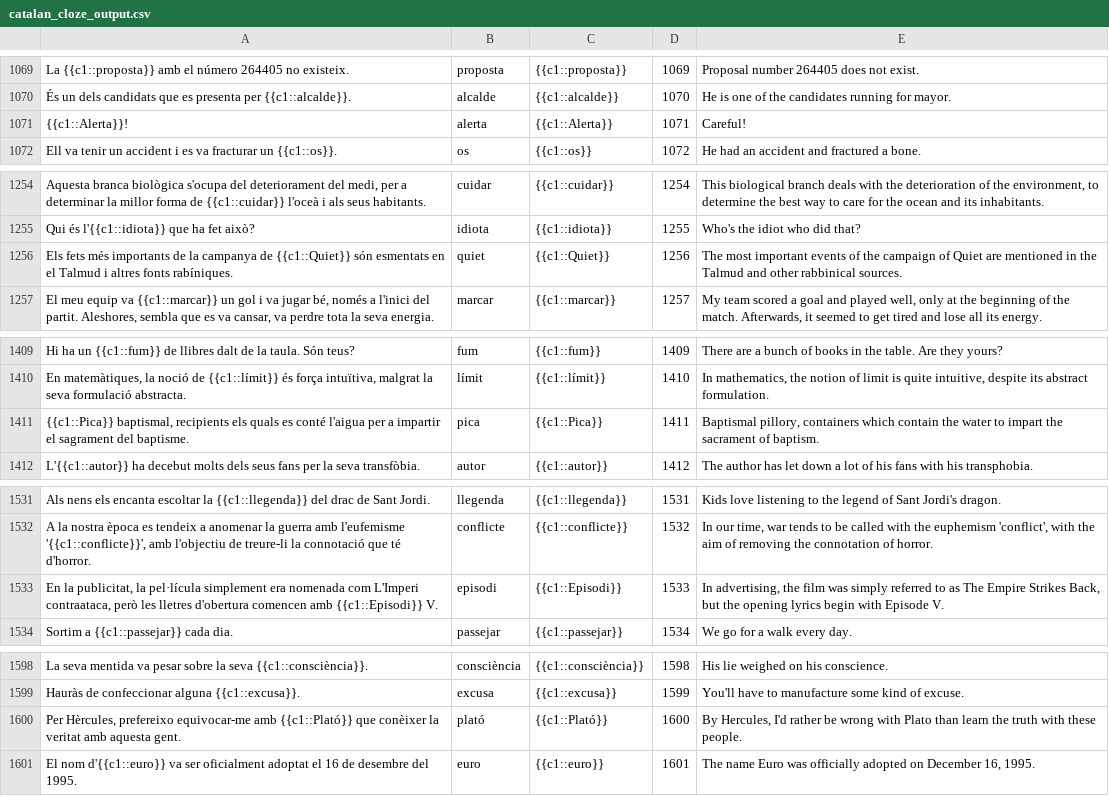
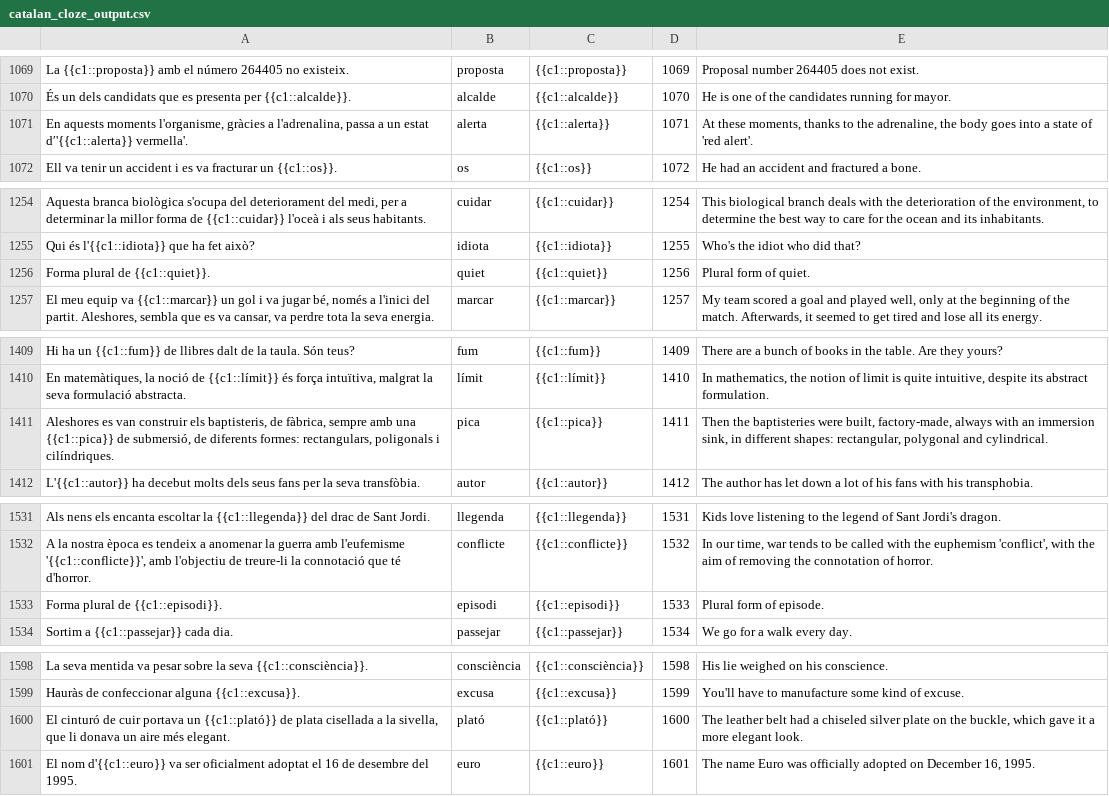
Before and after one commit to tmkeating/frequencyDictionaryCatalan, a CSV file: data/catalan_cloze_output.csv, drawn as a sheet; only a part is shown, gaps mark what is left out; the diff covers the shown part only; the diff names each change by its address in the sheet, - before the commit and + after, or states it on an @@ line.

```diff
--- a/data/catalan_cloze_output.csv
+++ b/data/catalan_cloze_output.csv
-A1071: {{c1::Alerta}}!
+A1071: En aquests moments l'organisme, gràcies a l'adrenalina, passa a un estat d′'{{c1::alerta}} vermella'.
-C1071: {{c1::Alerta}}
+C1071: {{c1::alerta}}
-E1071: Careful!
+E1071: At these moments, thanks to the adrenaline, the body goes into a state of 'red alert'.
-A1256: Els fets més importants de la campanya de {{c1::Quiet}} són esmentats en el Talmud i altres fonts rabíniques.
+A1256: Forma plural de {{c1::quiet}}.
-C1256: {{c1::Quiet}}
+C1256: {{c1::quiet}}
-E1256: The most important events of the campaign of Quiet are mentioned in the Talmud and other rabbinical sources.
+E1256: Plural form of quiet.
-A1411: {{c1::Pica}} baptismal, recipients els quals es conté l'aigua per a impartir el sagrament del baptisme.
+A1411: Aleshores es van construir els baptisteris, de fàbrica, sempre amb una {{c1::pica}} de submersió, de diferents formes: rectangulars, poligonals i cilíndriques.
-C1411: {{c1::Pica}}
+C1411: {{c1::pica}}
-E1411: Baptismal pillory, containers which contain the water to impart the sacrament of baptism.
+E1411: Then the baptisteries were built, factory-made, always with an immersion sink, in different shapes: rectangular, polygonal and cylindrical.
-A1533: En la publicitat, la pel·lícula simplement era nomenada com L'Imperi contraataca, però les lletres d'obertura comencen amb {{c1::Episodi}} V.
+A1533: Forma plural de {{c1::episodi}}.
-C1533: {{c1::Episodi}}
+C1533: {{c1::episodi}}
-E1533: In advertising, the film was simply referred to as The Empire Strikes Back, but the opening lyrics begin with Episode V.
+E1533: Plural form of episode.
-A1600: Per Hèrcules, prefereixo equivocar-me amb {{c1::Plató}} que conèixer la veritat amb aquesta gent.
+A1600: El cinturó de cuir portava un {{c1::plató}} de plata cisellada a la sivella, que li donava un aire més elegant.
-C1600: {{c1::Plató}}
+C1600: {{c1::plató}}
-E1600: By Hercules, I'd rather be wrong with Plato than learn the truth with these people.
+E1600: The leather belt had a chiseled silver plate on the buckle, which gave it a more elegant look.
```
Also changed, not shown: 51 edited cells elsewhere in this file, 3 other files.
